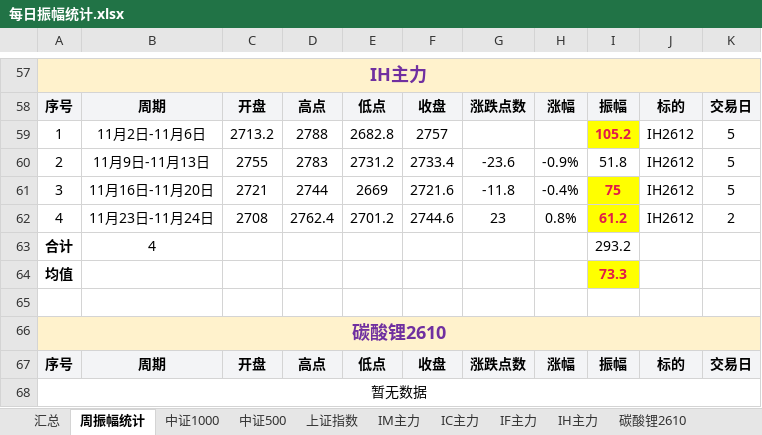
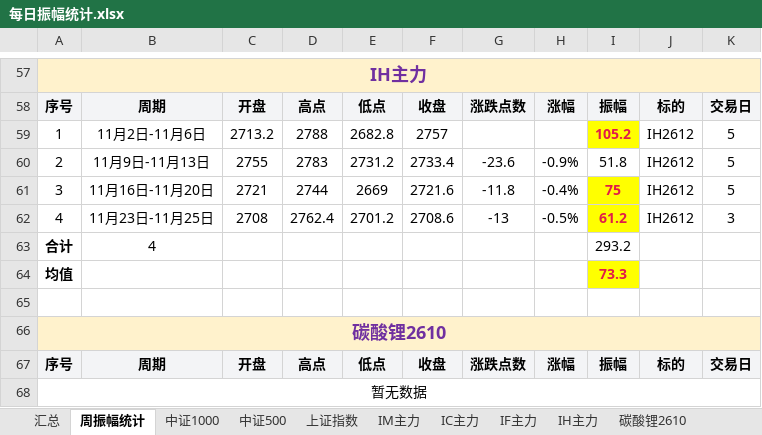
Before and after one commit to iputao-design/futures-amplitude-web, an Excel workbook: 每日振幅统计.xlsx, sheet 周振幅统计, drawn as a sheet; only a part is shown, gaps mark what is left out; values as stored, in another font and other column widths than the file's, no borders; the diff names each change by its address in the sheet, - before the commit and + after, or states it on an @@ line.

```diff
--- a/每日振幅统计.xlsx (sheet 周振幅统计)
+++ b/每日振幅统计.xlsx (sheet 周振幅统计)
-B62: 11月23日-11月24日
+B62: 11月23日-11月25日
-F62: 2744.6
+F62: 2708.6
-G62: 23
+G62: -13
-H62: 0.8%
+H62: -0.5%
-K62: 2
+K62: 3
```
Also changed, not shown: sheet 汇总, sheet IH主力, 每日振幅统计_2026.xlsx, 5 other files.
